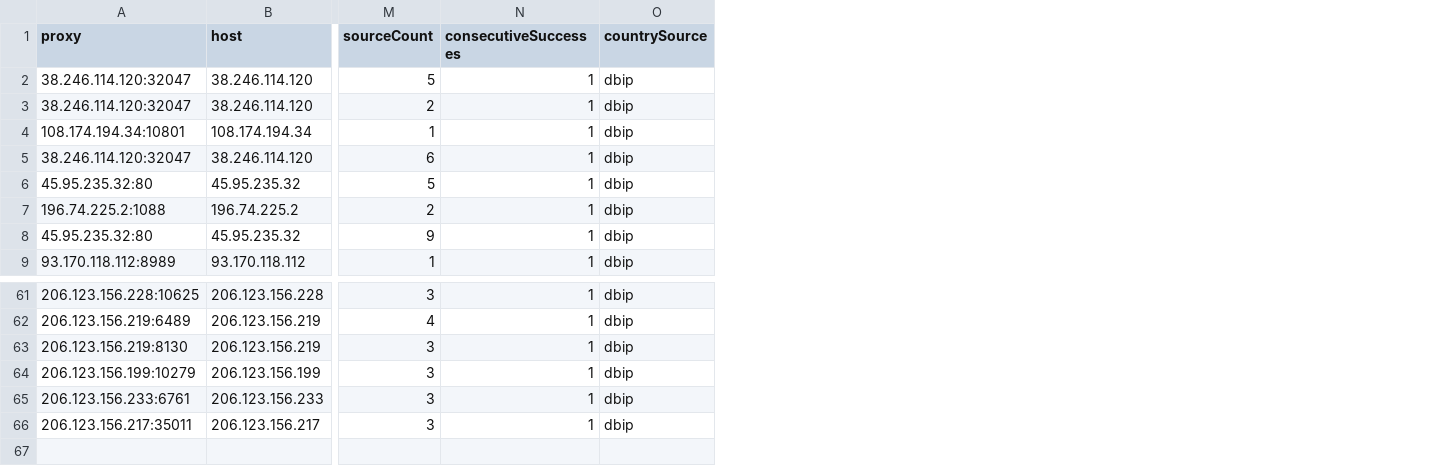
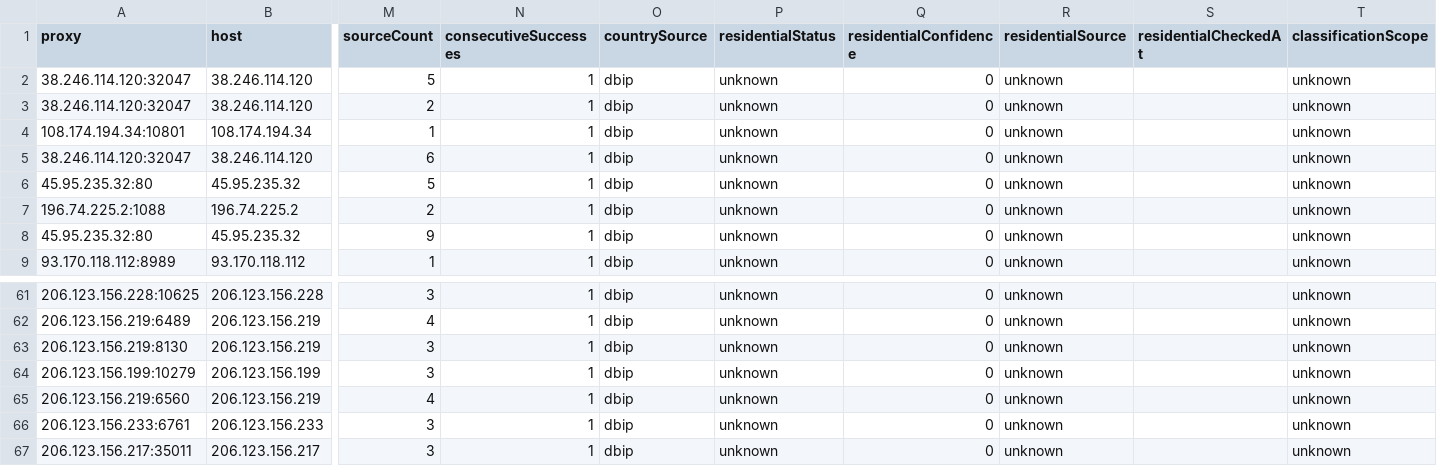
Before and after one commit to xyzs996/free-proxy-health-list, a CSV file: proxies/anonymity/elite/data.csv, drawn as a sheet; only a part is shown, gaps mark what is left out; rows hold the shown columns only; the diff names each change by its address in the sheet, - before the commit and + after, or states it on an @@ line.

```diff
--- a/proxies/anonymity/elite/data.csv
+++ b/proxies/anonymity/elite/data.csv
+column P (residentialStatus), rows 2-9: all unknown; rows 61-64: all unknown; rows 66-67: unknown | unknown
+column Q (residentialConfidence), rows 2-9: all 0; rows 61-64: all 0; rows 66-67: 0 | 0
+column R (residentialSource), rows 2-9: all unknown; rows 61-64: all unknown; rows 66-67: unknown | unknown
+column S (residentialCheckedAt), empty
+column T (classificationScope), rows 2-9: all unknown; rows 61-64: all unknown; rows 66-67: unknown | unknown
+row 65: 206.123.156.219:6560 | 206.123.156.219 | 4 | 1 | dbip | unknown | 0 | unknown |  | unknown
```
Also changed, not shown: proxies/latency/fast/data.csv, proxies/protocols/http/data.csv, 44 other files.
